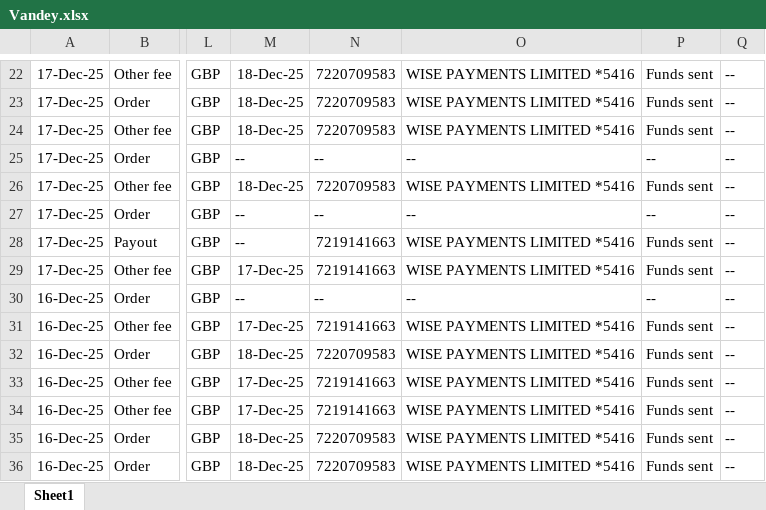
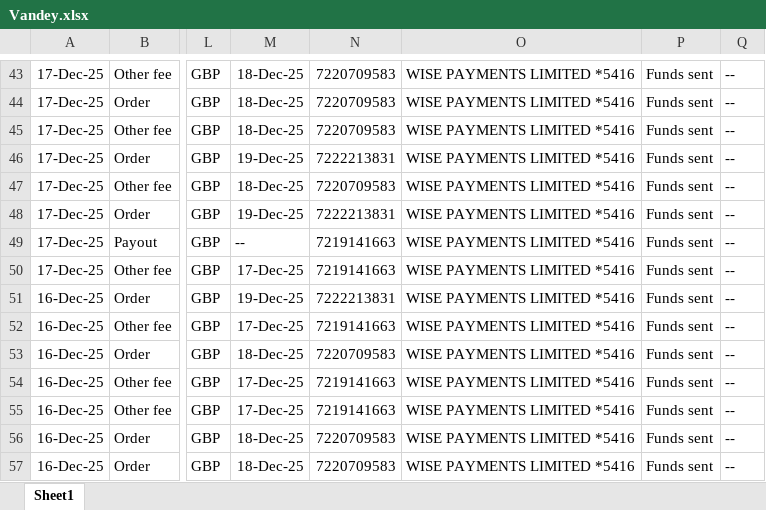
Before and after one commit to NIBH014B/BuckchiDailyReport, an Excel workbook: Raw Sales Data/Vandey.xlsx, sheet Sheet1, drawn as a sheet; only a part is shown, gaps mark what is left out; values as stored, in another font and other column widths than the file's, no borders; addresses are those after the commit; the diff covers the shown part only; the diff names each change by its address in the sheet, - before the commit and + after, or states it on an @@ line.

```diff
--- a/Raw Sales Data/Vandey.xlsx (sheet Sheet1)
+++ b/Raw Sales Data/Vandey.xlsx (sheet Sheet1)
-M46: --
+M46: 19-Dec-25
-N46: --
+N46: 7222213831
-O46: --
+O46: WISE PAYMENTS LIMITED *5416
-P46: --
+P46: Funds sent
-M48: --
+M48: 19-Dec-25
-N48: --
+N48: 7222213831
-O48: --
+O48: WISE PAYMENTS LIMITED *5416
-P48: --
+P48: Funds sent
-M51: --
+M51: 19-Dec-25
-N51: --
+N51: 7222213831
-O51: --
+O51: WISE PAYMENTS LIMITED *5416
-P51: --
+P51: Funds sent
```
Also changed, not shown: 21 added rows elsewhere in this sheet, Raw Sales Data/Amazon.xlsx, Raw Sales Data/Buckchi.xlsx.
